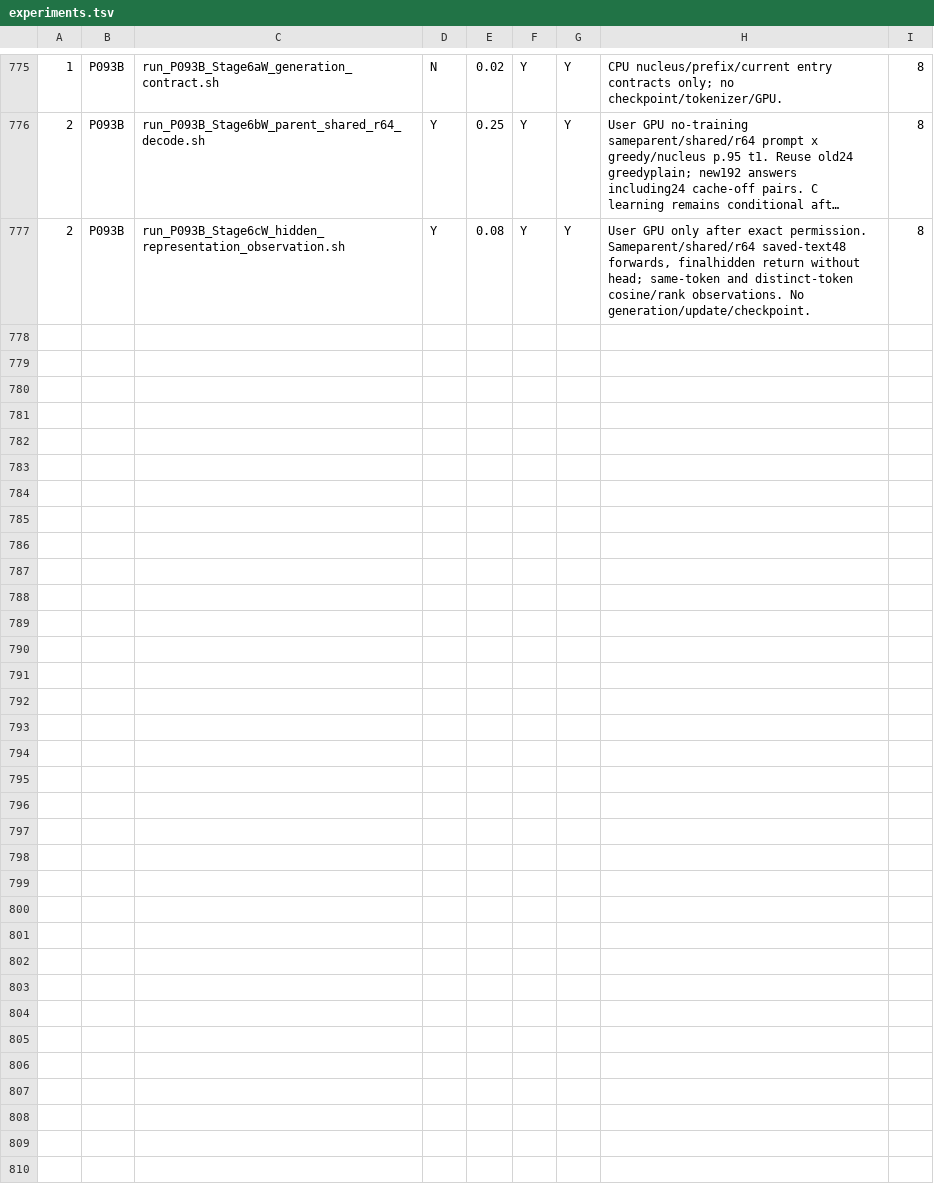
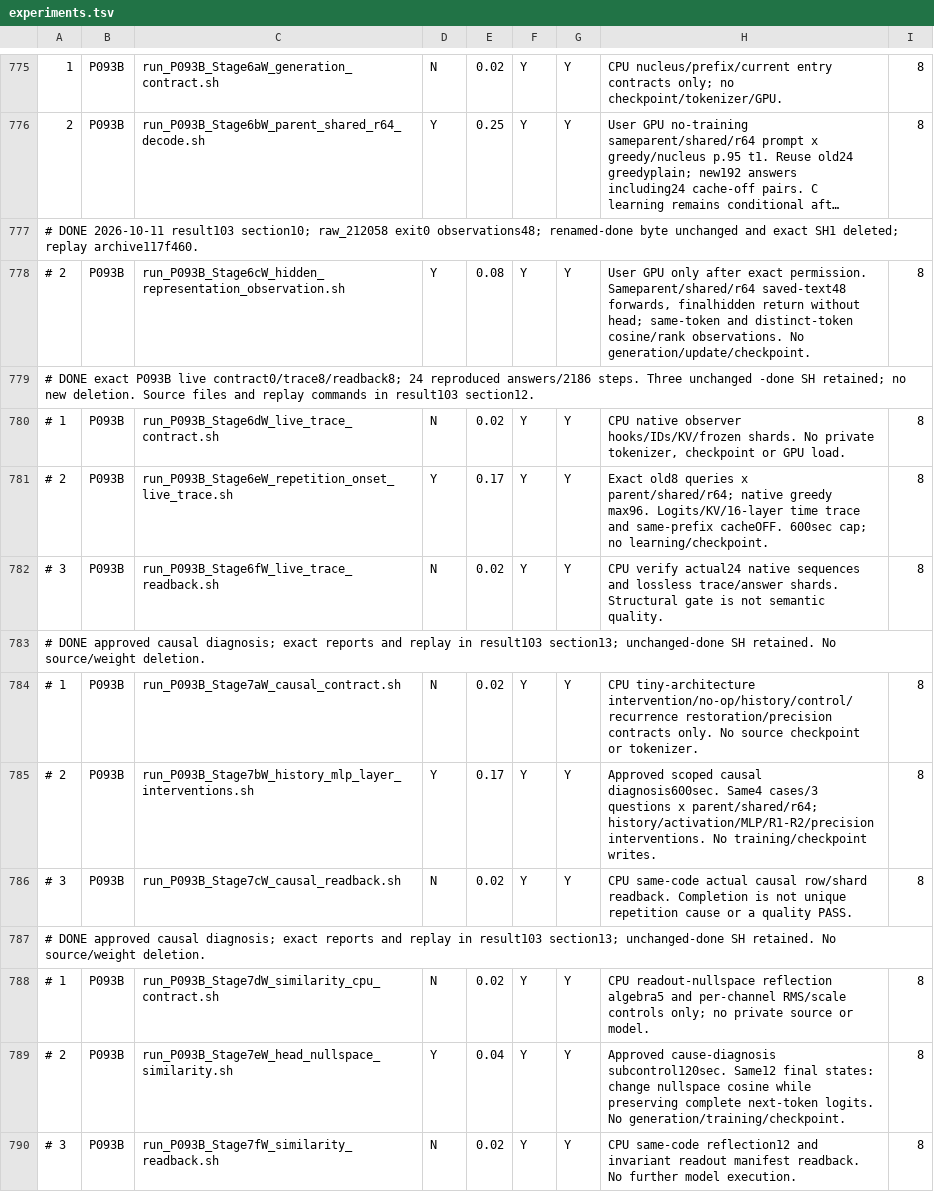
Before and after one commit to myplmy/TinyLM, a TSV file: experiments.tsv, drawn as a sheet; only a part is shown, gaps mark what is left out; long unchanged cells end in …; addresses are those after the commit; the diff names each change by its address in the sheet, - before the commit and + after, or states it on an @@ line.

Commit message:
마감: 반복 원인진단과 정적 범위·보관 판정 정정
반복 이력의 국소 피드백, 전체 cosine 필요성 반례, 공유 MLP와 R1/R2 및 계산 정밀도 대조의 실측과 한계를 결과·계획·방법론에 기록한다.

정적 67PASS·오류0·범위상NOT_RUN7, 원본27로그 연결·조건서명12·현재 C2/C3·무손실 큐 계승을 GPT가 직접 검증하고 작업원장24/24를 도구로 종료했다.

177.83GiB 보유량과 물리 Z 여유를 구분하고70개 개별 보관 판정·73개9.6049GiB 삭제 후보를 갱신했다. 실제 가중치 삭제·변환은 없다.

a190fdb의 원형53파일은 그대로 두고3파일 직접실행 ROOT 호환·정확 재현명령·시간순 절을 보완한다. 완료 SH10개의100755모드를 기록하며 보호 데이터/HF/cache/타WIP 불변·추가GPU/학습/push/PR은 없다.

```diff
--- a/experiments.tsv
+++ b/experiments.tsv
+row 777: # DONE 2026-10-11 result103 section10; raw_212058 exit0 observations48; renamed-done byte unchanged and exact SH1 deleted; replay archive117f460.
-A778: 2
+A778: # 2
+row 779: # DONE exact P093B live contract0/trace8/readback8; 24 reproduced answers/2186 steps. Three unchanged -done SH retained; no new deletion. Source files and replay commands in result103 section12.
+row 780: # 1 | P093B | run_P093B_Stage6dW_live_trace_contract.sh | N | 0.02 | Y | Y | CPU native observer hooks/IDs/KV/frozen shards. No private tokenizer, checkpoint or GPU load. | 8
+row 781: # 2 | P093B | run_P093B_Stage6eW_repetition_onset_live_trace.sh | Y | 0.17 | Y | Y | Exact old8 queries x parent/shared/r64; native greedy max96. Logits/KV/16-layer time trace and same-prefix cacheOFF. 600sec cap; no learning/checkpoint. | 8
+row 782: # 3 | P093B | run_P093B_Stage6fW_live_trace_readback.sh | N | 0.02 | Y | Y | CPU verify actual24 native sequences and lossless trace/answer shards. Structural gate is not semantic quality. | 8
+row 783: # DONE approved causal diagnosis; exact reports and replay in result103 section13; unchanged-done SH retained. No source/weight deletion.
+row 784: # 1 | P093B | run_P093B_Stage7aW_causal_contract.sh | N | 0.02 | Y | Y | CPU tiny-architecture intervention/no-op/history/control/recurrence restoration/precision contracts only. No source checkpoint or tokenizer. | 8
+row 785: # 2 | P093B | run_P093B_Stage7bW_history_mlp_layer_interventions.sh | Y | 0.17 | Y | Y | Approved scoped causal diagnosis600sec. Same4 cases/3 questions x parent/shared/r64; history/activation/MLP/R1-R2/precision interventions. No training/checkpoint writes. | 8
+row 786: # 3 | P093B | run_P093B_Stage7cW_causal_readback.sh | N | 0.02 | Y | Y | CPU same-code actual causal row/shard readback. Completion is not unique repetition cause or a quality PASS. | 8
+row 787: # DONE approved causal diagnosis; exact reports and replay in result103 section13; unchanged-done SH retained. No source/weight deletion.
+row 788: # 1 | P093B | run_P093B_Stage7dW_similarity_cpu_contract.sh | N | 0.02 | Y | Y | CPU readout-nullspace reflection algebra5 and per-channel RMS/scale controls only; no private source or model. | 8
+row 789: # 2 | P093B | run_P093B_Stage7eW_head_nullspace_similarity.sh | Y | 0.04 | Y | Y | Approved cause-diagnosis subcontrol120sec. Same12 final states: change nullspace cosine while preserving complete next-token logits. No generation/training/checkpoint. | 8
+row 790: # 3 | P093B | run_P093B_Stage7fW_similarity_readback.sh | N | 0.02 | Y | Y | CPU same-code reflection12 and invariant readout manifest readback. No further model execution. | 8
```
Also changed, not shown: 59 other files.
